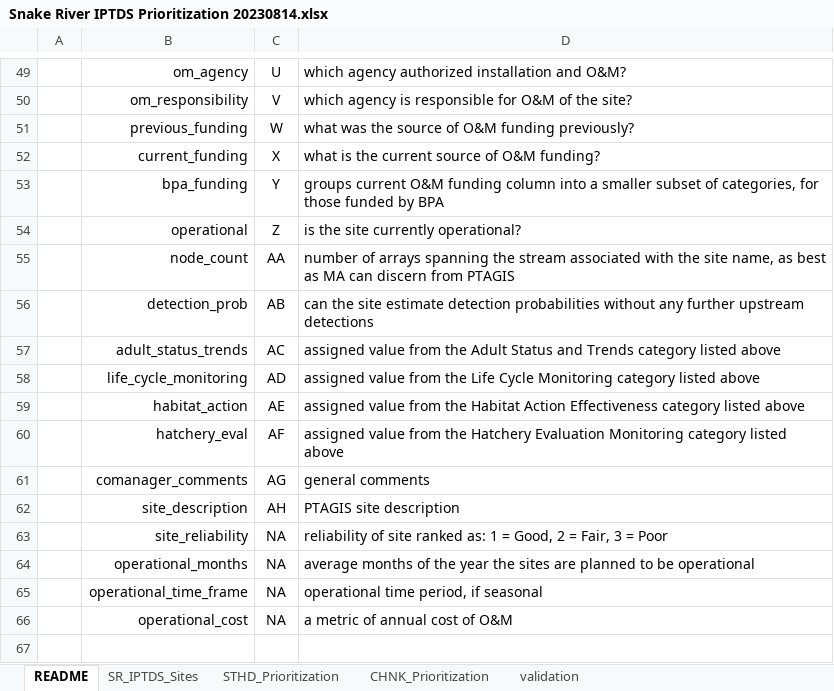
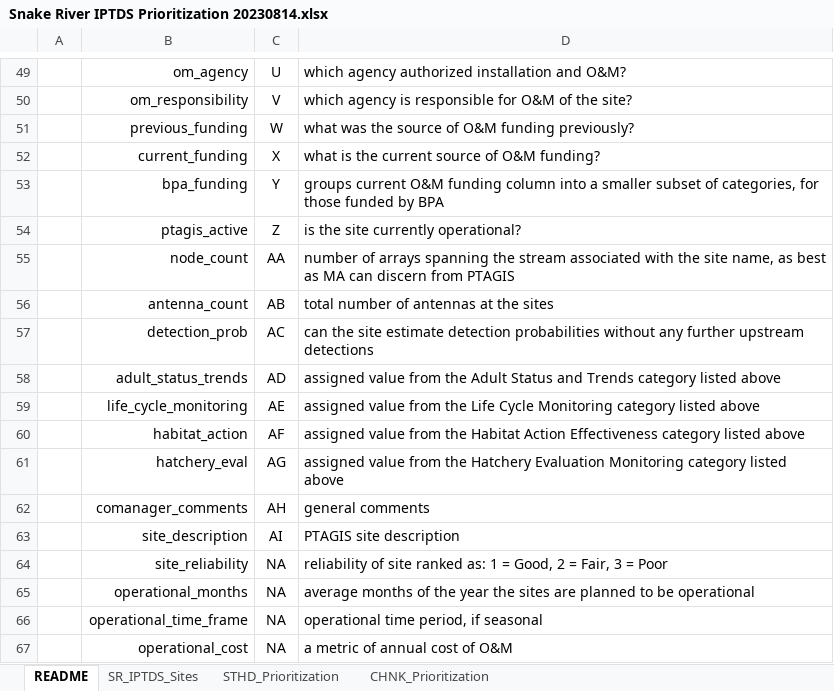
Before and after one commit to NPTfisheries/SnakeR_IPTDS, an Excel workbook: docs/Snake River IPTDS Prioritization 20230814.xlsx, sheet README, drawn as a sheet; only a part is shown, gaps mark what is left out; values as stored, in another font and other column widths than the file's, no borders; addresses are those after the commit; the diff names each change by its address in the sheet, - before the commit and + after, or states it on an @@ line.

Commit message:
minor updates to metadata

```diff
--- a/docs/Snake River IPTDS Prioritization 20230814.xlsx (sheet README)
+++ b/docs/Snake River IPTDS Prioritization 20230814.xlsx (sheet README)
@@ sheet tab hidden: validation @@
-B54: operational
+B54: ptagis_active
+row 56:  | antenna_count | AB | total number of antennas at the sites
-C57: AB
+C57: AC
-C58: AC
+C58: AD
-C59: AD
+C59: AE
-C60: AE
+C60: AF
-C61: AF
+C61: AG
-C62: AG
+C62: AH
-C63: AH
+C63: AI
```
